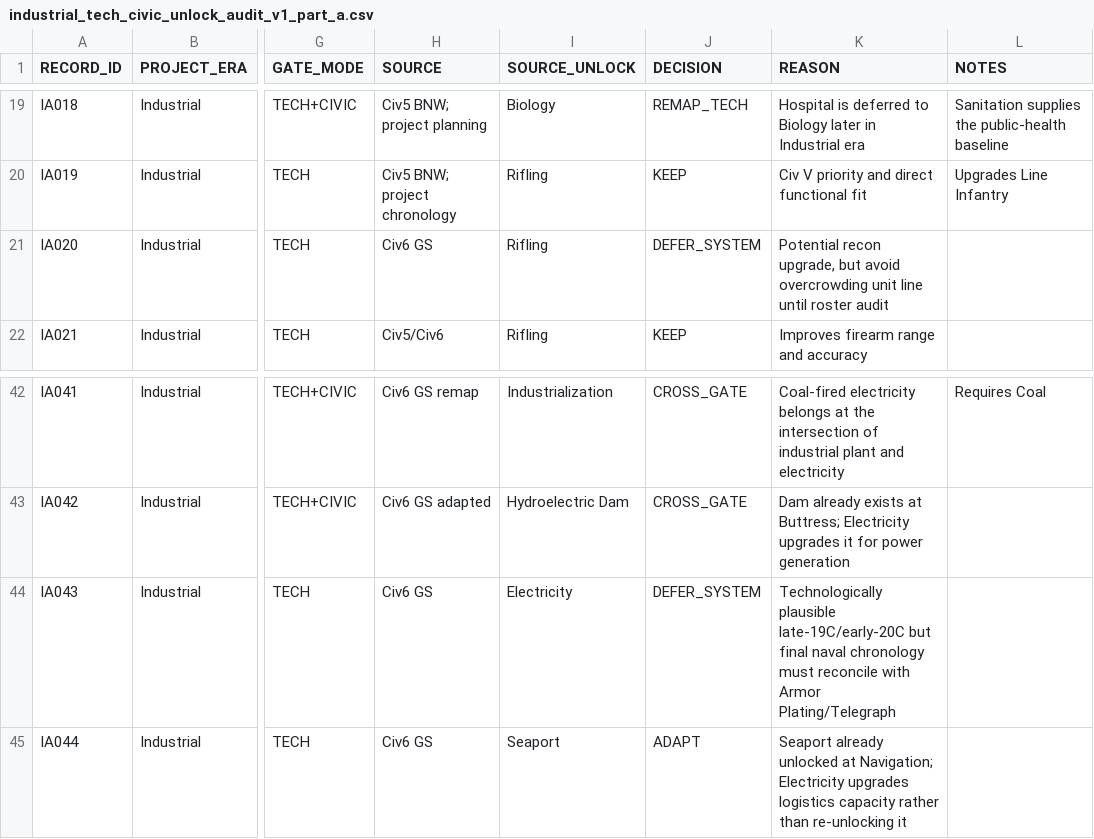
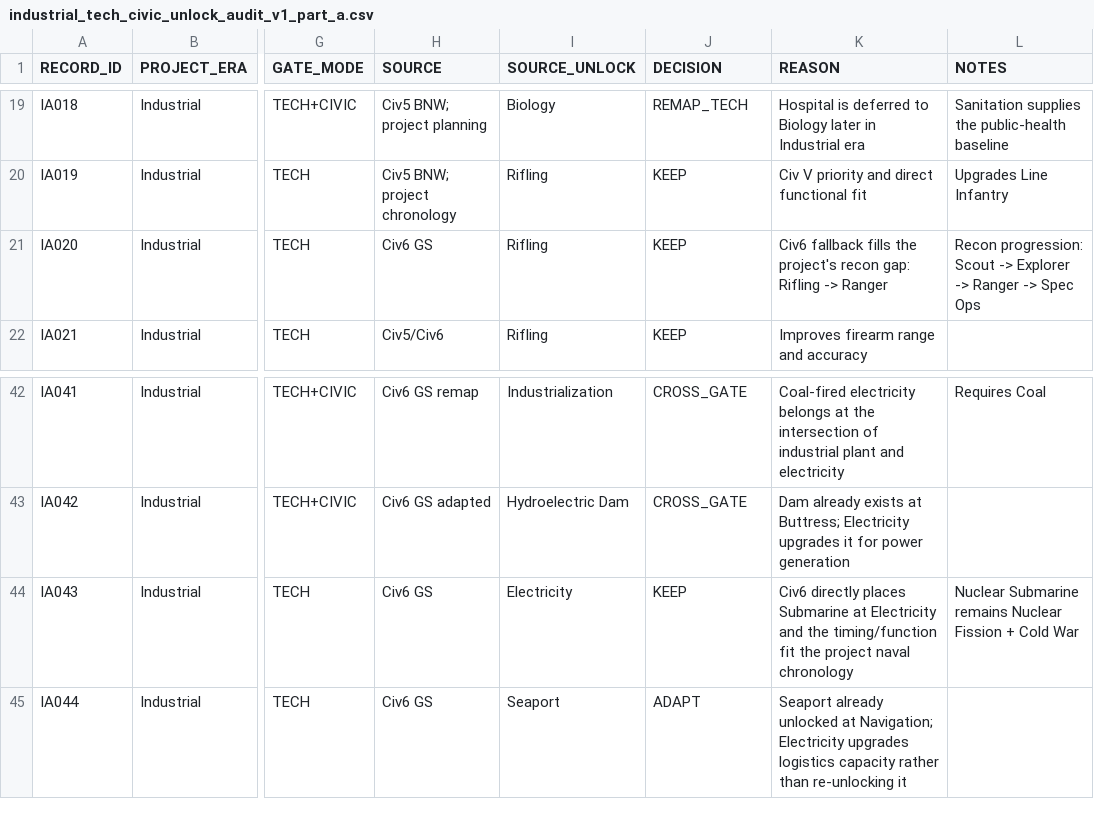
Before and after one commit to physical-geogrpahy-forever/academic_food_chain, a CSV file: tech_reference/industrial_tech_civic_unlock_audit_v1_part_a.csv, drawn as a sheet; only a part is shown, gaps mark what is left out; the diff names each change by its address in the sheet, - before the commit and + after, or states it on an @@ line.

Commit message:
Resolve Ranger and Submarine using Civ VI fallback

```diff
--- a/tech_reference/industrial_tech_civic_unlock_audit_v1_part_a.csv
+++ b/tech_reference/industrial_tech_civic_unlock_audit_v1_part_a.csv
-J21 (DECISION): DEFER_SYSTEM
+J21 (DECISION): KEEP
-K21 (REASON): Potential recon upgrade, but avoid overcrowding unit line until roster audit
+K21 (REASON): Civ6 fallback fills the project's recon gap: Rifling -> Ranger
-L21 (NOTES): (empty)
+L21 (NOTES): Recon progression: Scout -> Explorer -> Ranger -> Spec Ops
-J44 (DECISION): DEFER_SYSTEM
+J44 (DECISION): KEEP
-K44 (REASON): Technologically plausible late-19C/early-20C but final naval chronology must reconcile with Armor Plating/Telegraph
+K44 (REASON): Civ6 directly places Submarine at Electricity and the timing/function fit the project naval chronology
-L44 (NOTES): (empty)
+L44 (NOTES): Nuclear Submarine remains Nuclear Fission + Cold War
```
